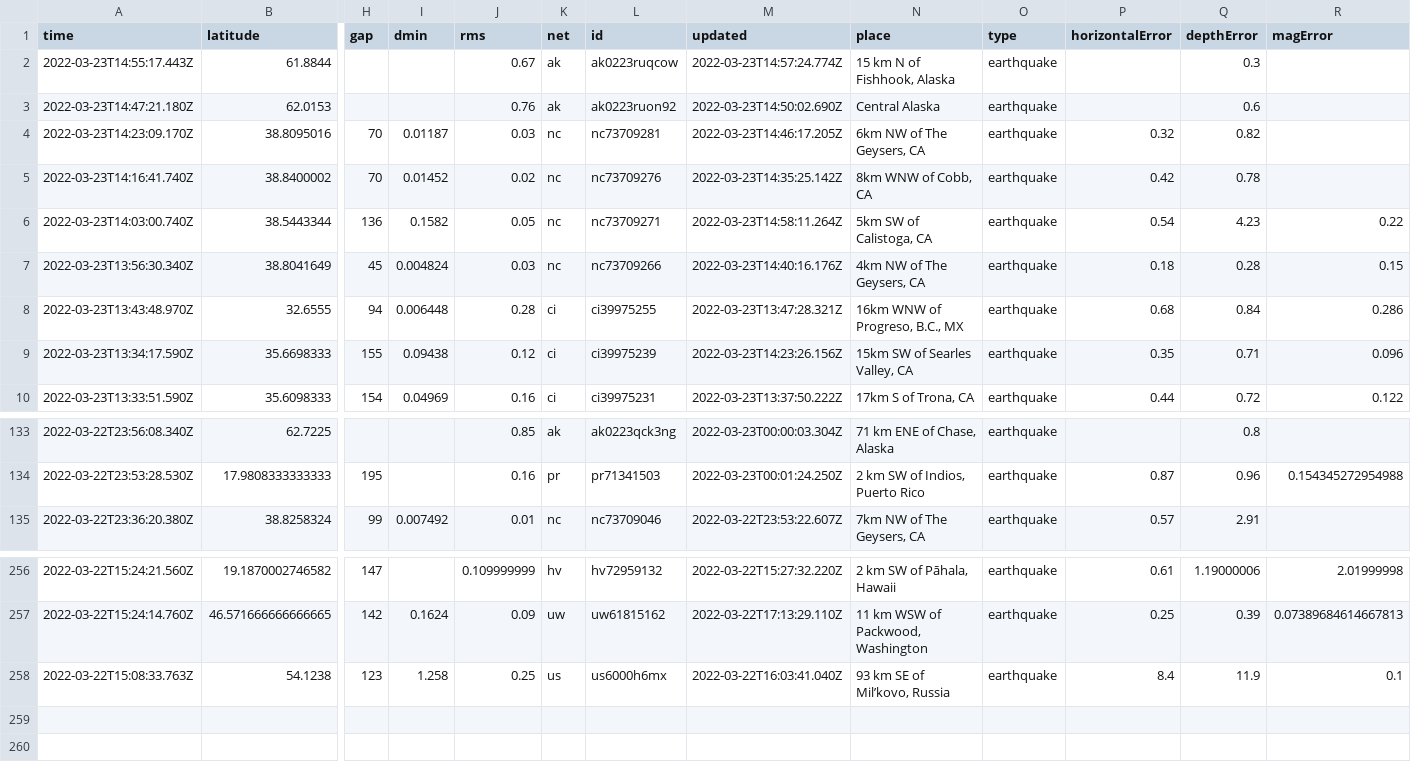
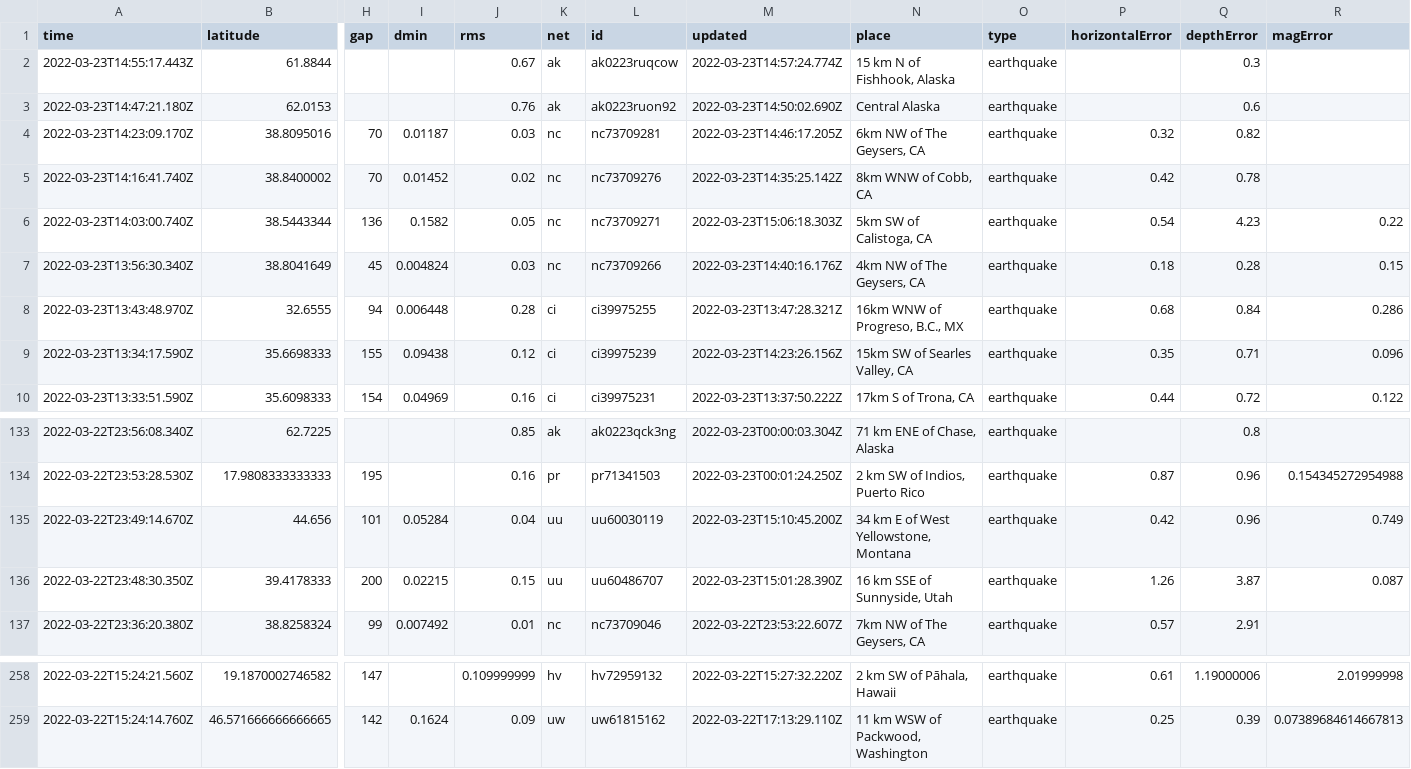
Before and after one commit to pbock/nicar22-github-actions, a CSV file: usgs_current.csv, drawn as a sheet; only a part is shown, gaps mark what is left out; removed rows and columns are numbered as before the commit, all else as after; rows hold the shown columns only; the diff names each change by its address in the sheet, - before the commit and + after, or states it on an @@ line.

```diff
--- a/usgs_current.csv
+++ b/usgs_current.csv
-M6 (updated): 2022-03-23T14:58:11.264Z
+M6 (updated): 2022-03-23T15:06:18.303Z
+row 135: 2022-03-22T23:49:14.670Z | 44.656 | 101 | 0.05284 | 0.04 | uu | uu60030119 | 2022-03-23T15:10:45.200Z | 34 km E of West Yellowstone, Montana | earthquake | 0.42 | 0.96 | 0.749
+row 136: 2022-03-22T23:48:30.350Z | 39.4178333 | 200 | 0.02215 | 0.15 | uu | uu60486707 | 2022-03-23T15:01:28.390Z | 16 km SSE of Sunnyside, Utah | earthquake | 1.26 | 3.87 | 0.087
-row 258: 2022-03-22T15:08:33.763Z | 54.1238 | 123 | 1.258 | 0.25 | us | us6000h6mx | 2022-03-22T16:03:41.040Z | 93 km SE of Mil’kovo, Russia | earthquake | 8.4 | 11.9 | 0.1
```
Also changed, not shown: usgs_main.csv.
